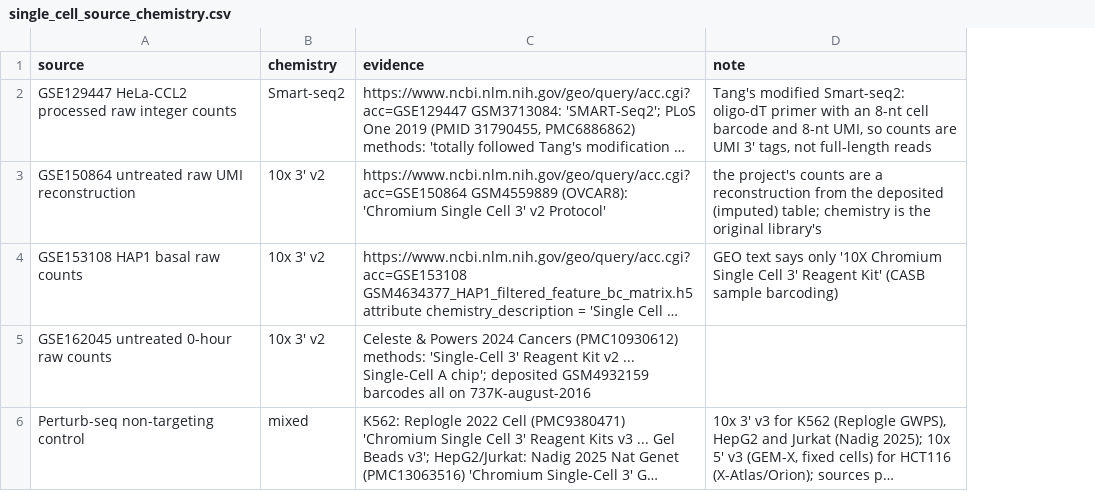
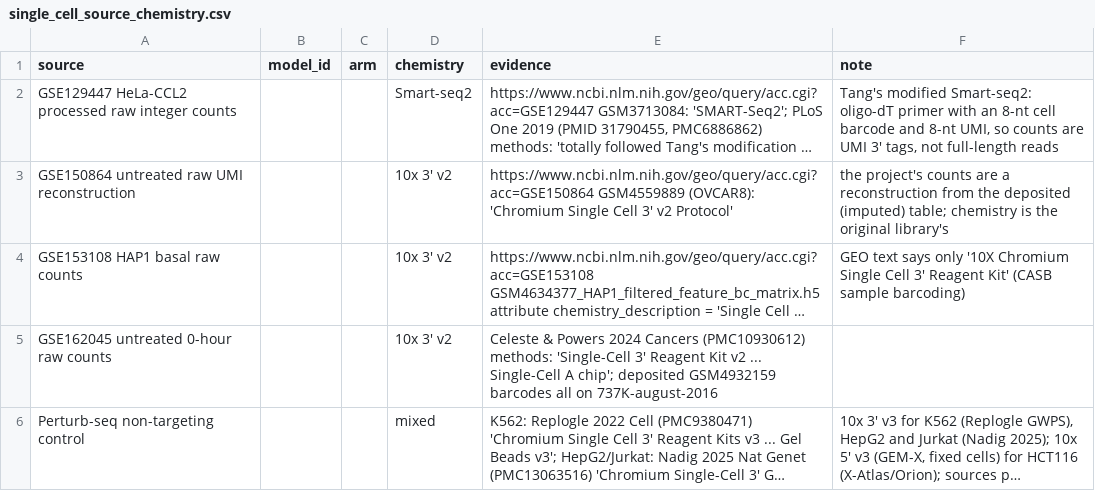
Before and after one commit to ENNCELADUS/gene-perturbation-prediction, a CSV file: configs/benchmarks/single_cell_source_chemistry.csv, drawn as a sheet; only a part is shown; long unchanged cells end in …; the diff covers the shown part only; the diff names each change by its address in the sheet, - before the commit and + after, or states it on an @@ line.

```diff
--- a/configs/benchmarks/single_cell_source_chemistry.csv
+++ b/configs/benchmarks/single_cell_source_chemistry.csv
+column B (model_id), empty
+column C (arm), empty
```
Also changed, not shown: 25 added rows elsewhere in this file, 1 other file.
